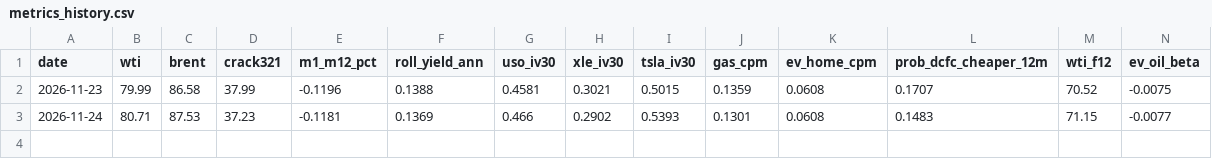
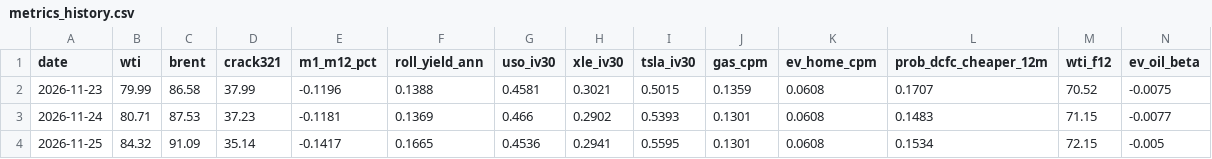
Before and after one commit to x440442-ui/oil-vs-electrons, a CSV file: data/metrics_history.csv, drawn as a sheet.

```diff
--- a/data/metrics_history.csv
+++ b/data/metrics_history.csv
@@ -3 +3,2 @@ date,wti,brent,crack321,m1_m12_pct,roll_yield_ann,uso_iv30,xle_iv30,tsla_iv30,ga
 2026-11-24,80.71,87.53,37.23,-0.1181,0.1369,0.466,0.2902,0.5393,0.1301,0.0608,0.1483,71.15,-0.0077
+2026-11-25,84.32,91.09,35.14,-0.1417,0.1665,0.4536,0.2941,0.5595,0.1301,0.0608,0.1534,72.15,-0.005
```
Also changed, not shown: data/cache_prices.csv, site/data/metrics_history.csv, 4 other files.
